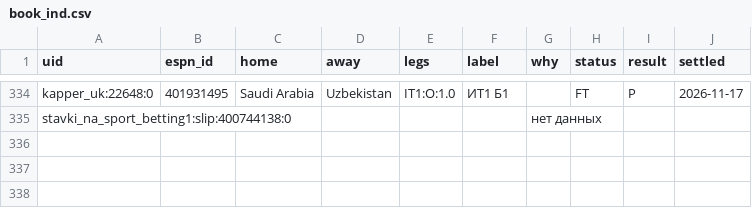
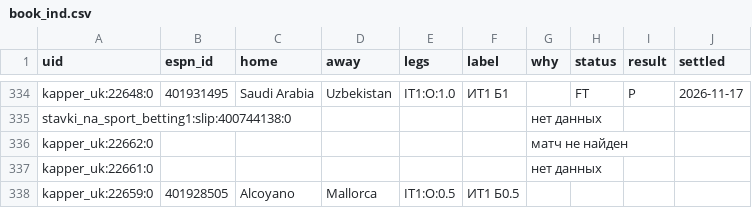
Before and after one commit to vassoffat-cell/tennisbot, a CSV file: football/data/tips/book_ind.csv, drawn as a sheet; only a part is shown, gaps mark what is left out; the diff names each change by its address in the sheet, - before the commit and + after, or states it on an @@ line.

```diff
--- a/football/data/tips/book_ind.csv
+++ b/football/data/tips/book_ind.csv
+row 336: kapper_uk:22662:0 |  |  |  |  |  | матч не найден
+row 337: kapper_uk:22661:0 |  |  |  |  |  | нет данных
+row 338: kapper_uk:22659:0 | 401928505 | Alcoyano | Mallorca | IT1:O:0.5 | ИТ1 Б0.5
```
Also changed, not shown: football/data/tips/book.csv, 6 other files.
